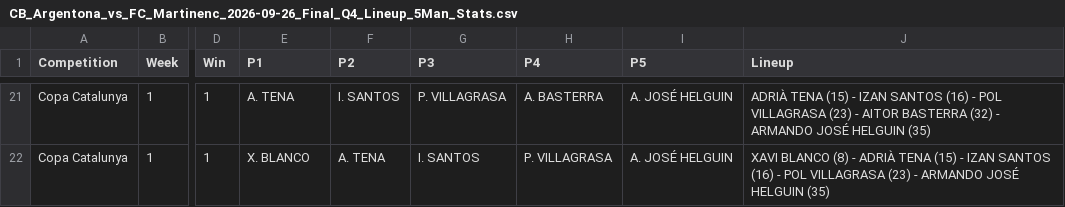
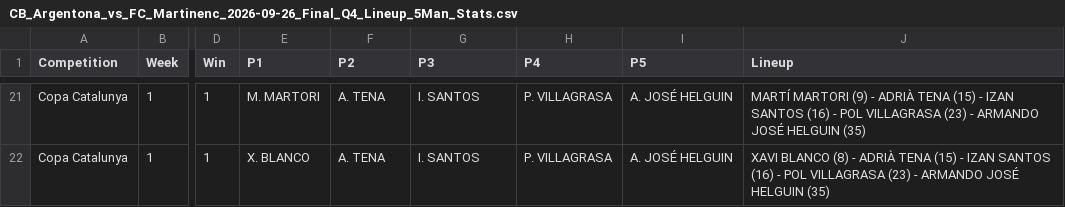
Before and after one commit to jeffreyabbot/copacat_jugadors, a CSV file: data/raw/Copa_Catalunya/2026_09_26_CB_J1_Argentona_FC_Martinenc/CB_Argentona_vs_FC_Martinenc_2026-09-26_Final_Q4_Lineup_5Man_Stats.csv, drawn as a sheet; only a part is shown, gaps mark what is left out; the diff covers the shown part only; the diff names each change by its address in the sheet, - before the commit and + after, or states it on an @@ line.

Commit message:
Update CB_Argentona_vs_FC_Martinenc_2026-09-26_Final_Q4_Lineup_5Man_Stats.csv

```diff
--- a/data/raw/Copa_Catalunya/2026_09_26_CB_J1_Argentona_FC_Martinenc/CB_Argentona_vs_FC_Martinenc_2026-09-26_Final_Q4_Lineup_5Man_Stats.csv
+++ b/data/raw/Copa_Catalunya/2026_09_26_CB_J1_Argentona_FC_Martinenc/CB_Argentona_vs_FC_Martinenc_2026-09-26_Final_Q4_Lineup_5Man_Stats.csv
-E21 (P1): A. TENA
+E21 (P1): M. MARTORI
-F21 (P2): I. SANTOS
+F21 (P2): A. TENA
-G21 (P3): P. VILLAGRASA
+G21 (P3): I. SANTOS
-H21 (P4): A. BASTERRA
+H21 (P4): P. VILLAGRASA
-J21 (Lineup): ADRIÀ TENA (15) - IZAN SANTOS (16) - POL VILLAGRASA (23) - AITOR BASTERRA (32) - ARMANDO…
+J21 (Lineup): MARTÍ MARTORI (9) - ADRIÀ TENA (15) - IZAN SANTOS (16) - POL VILLAGRASA (23) - ARMANDO…
```
Also changed, not shown: 43 edited cells elsewhere in this file.
